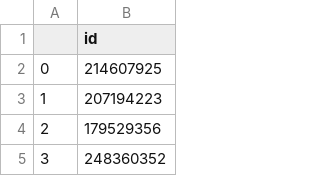
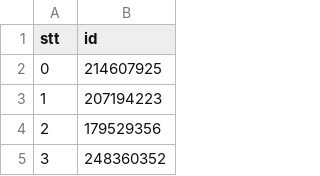
Before and after one commit to TuongLL/tiki-scraping, a CSV file: crawler/dataRaw/test.csv, drawn as a sheet; only a part is shown.

```diff
--- a/crawler/dataRaw/test.csv
+++ b/crawler/dataRaw/test.csv
@@ -1,2 +1,2 @@
-,id
+stt,id
 0,214607925
```
Also changed, not shown: 3 other files.
